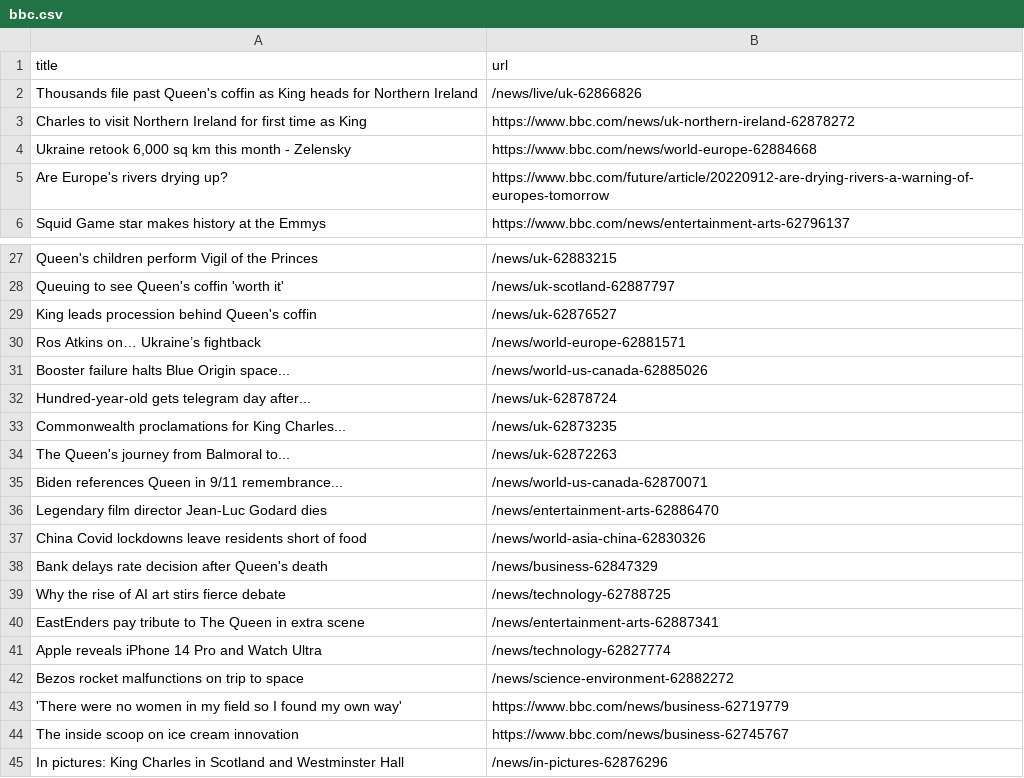
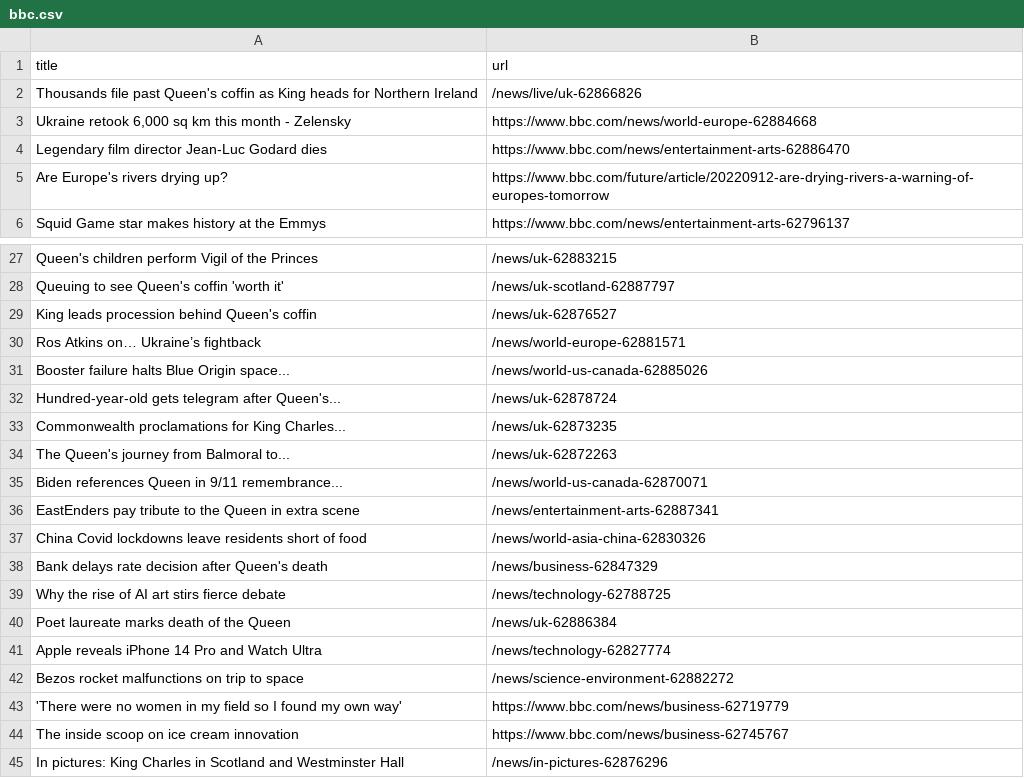
Before and after one commit to bryan-baker/automatic-scraper-bbc, a CSV file: bbc.csv, drawn as a sheet; only a part is shown, gaps mark what is left out.

```diff
--- a/bbc.csv
+++ b/bbc.csv
@@ -2,4 +2,4 @@ title,url
 Thousands file past Queen's coffin as King heads for Northern Ireland,/news/live/uk-62866826
-Charles to visit Northern Ireland for first time as King,https://www.bbc.com/news/uk-northern-ireland-62878272
 "Ukraine retook 6,000 sq km this month - Zelensky",https://www.bbc.com/news/world-europe-62884668
+Legendary film director Jean-Luc Godard dies,https://www.bbc.com/news/entertainment-arts-62886470
 Are Europe's rivers drying up?,https://www.bbc.com/future/article/20220912-are-drying-rivers-a-warning-of-europes-tomorrow
@@ -31,3 +31,3 @@ Ros Atkins on… Ukraine’s fightback,/news/world-europe-62881571
 Booster failure halts Blue Origin space...,/news/world-us-canada-62885026
-Hundred-year-old gets telegram day after...,/news/uk-62878724
+Hundred-year-old gets telegram after Queen's...,/news/uk-62878724
 Commonwealth proclamations for King Charles...,/news/uk-62873235
@@ -35,3 +35,3 @@ The Queen's journey from Balmoral to...,/news/uk-62872263
 Biden references Queen in 9/11 remembrance...,/news/world-us-canada-62870071
-Legendary film director Jean-Luc Godard dies,/news/entertainment-arts-62886470
+EastEnders pay tribute to the Queen in extra scene,/news/entertainment-arts-62887341
 China Covid lockdowns leave residents short of food,/news/world-asia-china-62830326
@@ -39,3 +39,3 @@ Bank delays rate decision after Queen's death,/news/business-62847329
 Why the rise of AI art stirs fierce debate,/news/technology-62788725
-EastEnders pay tribute to The Queen in extra scene,/news/entertainment-arts-62887341
+Poet laureate marks death of the Queen,/news/uk-62886384
 Apple reveals iPhone 14 Pro and Watch Ultra,/news/technology-62827774
```
